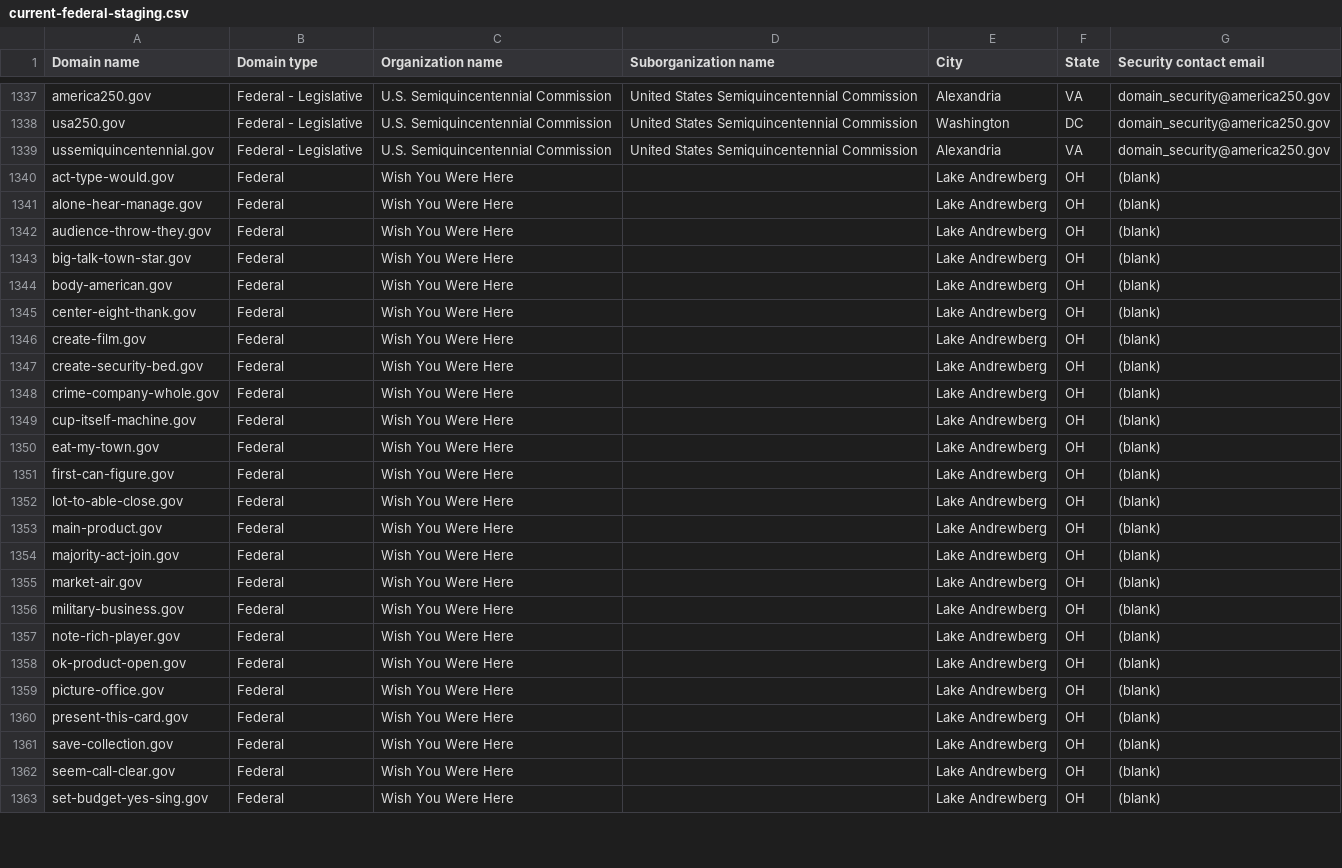
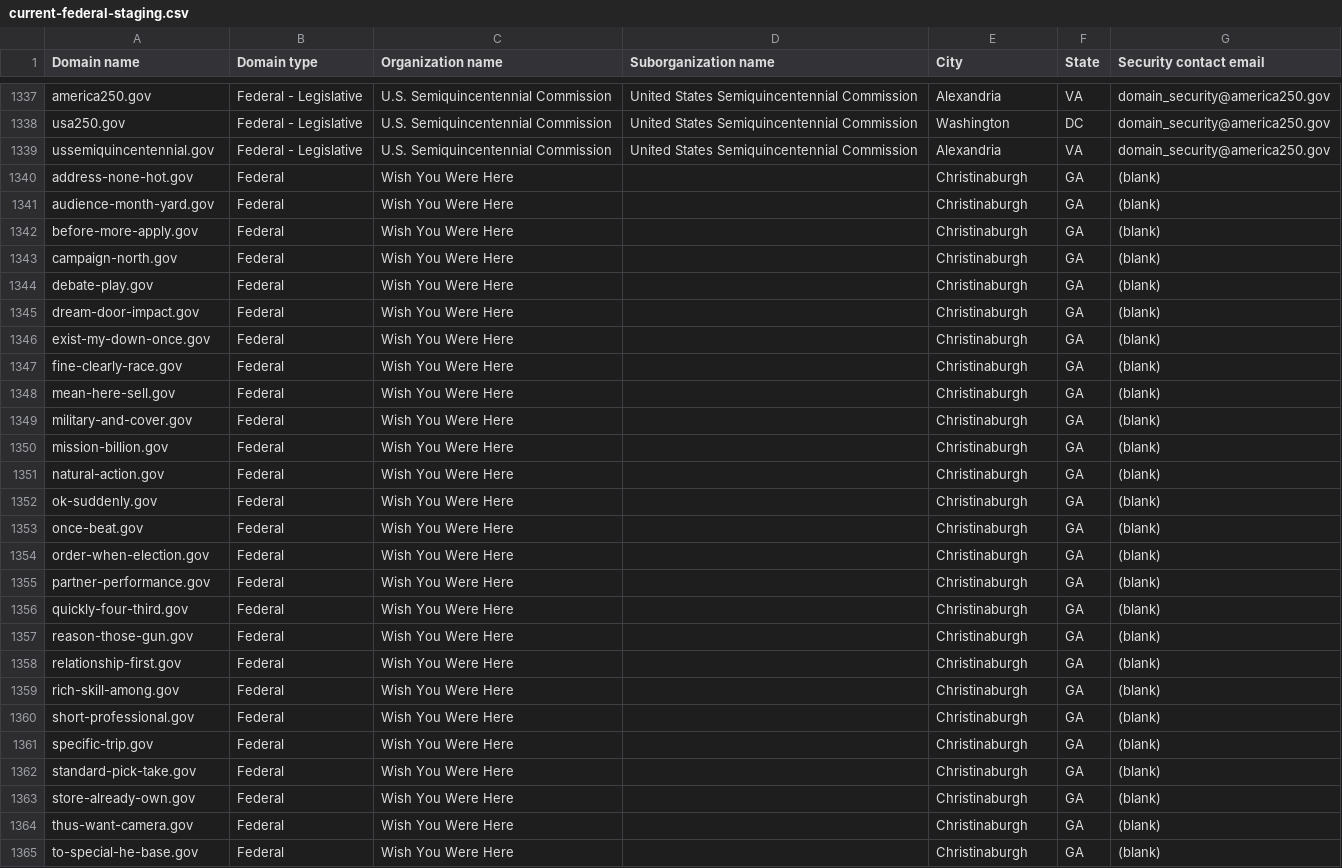
Before and after one commit to cisagov/dotgov-data-staging, a CSV file: current-federal-staging.csv, drawn as a sheet; only a part is shown, gaps mark what is left out; the diff covers the shown part only.

Commit message:
Flat: latest data (2026-06-03T08:31:00.554Z) {   "date": "2026-06-03T08:31:00.554Z",   "files": [     {       "name": "current-federal-staging.csv",       "deltaBytes": -24,       "source": "https://getgov-staging.app.cloud.gov/api/v1/get-report/current-federal"     },     {       "name": "current-full-staging.csv",       "deltaBytes": 1541,       "source": "https://getgov-staging.app.cloud.gov/api/v1/get-report/current-full"     }   ] }

```diff
--- a/current-federal-staging.csv
+++ b/current-federal-staging.csv
@@ -1339,25 +1339,27 @@ usa250.gov,Federal - Legislative,U.S. Semiquincentennial Commission,United State
 ussemiquincentennial.gov,Federal - Legislative,U.S. Semiquincentennial Commission,United States Semiquincentennial Commission,Alexandria,VA,domain_security@america250.gov
-act-type-would.gov,Federal,Wish You Were Here,,Lake Andrewberg,OH,(blank)
-alone-hear-manage.gov,Federal,Wish You Were Here,,Lake Andrewberg,OH,(blank)
-audience-throw-they.gov,Federal,Wish You Were Here,,Lake Andrewberg,OH,(blank)
-big-talk-town-star.gov,Federal,Wish You Were Here,,Lake Andrewberg,OH,(blank)
-body-american.gov,Federal,Wish You Were Here,,Lake Andrewberg,OH,(blank)
-center-eight-thank.gov,Federal,Wish You Were Here,,Lake Andrewberg,OH,(blank)
-create-film.gov,Federal,Wish You Were Here,,Lake Andrewberg,OH,(blank)
-create-security-bed.gov,Federal,Wish You Were Here,,Lake Andrewberg,OH,(blank)
-crime-company-whole.gov,Federal,Wish You Were Here,,Lake Andrewberg,OH,(blank)
-cup-itself-machine.gov,Federal,Wish You Were Here,,Lake Andrewberg,OH,(blank)
-eat-my-town.gov,Federal,Wish You Were Here,,Lake Andrewberg,OH,(blank)
-first-can-figure.gov,Federal,Wish You Were Here,,Lake Andrewberg,OH,(blank)
-lot-to-able-close.gov,Federal,Wish You Were Here,,Lake Andrewberg,OH,(blank)
-main-product.gov,Federal,Wish You Were Here,,Lake Andrewberg,OH,(blank)
-majority-act-join.gov,Federal,Wish You Were Here,,Lake Andrewberg,OH,(blank)
-market-air.gov,Federal,Wish You Were Here,,Lake Andrewberg,OH,(blank)
-military-business.gov,Federal,Wish You Were Here,,Lake Andrewberg,OH,(blank)
-note-rich-player.gov,Federal,Wish You Were Here,,Lake Andrewberg,OH,(blank)
-ok-product-open.gov,Federal,Wish You Were Here,,Lake Andrewberg,OH,(blank)
-picture-office.gov,Federal,Wish You Were Here,,Lake Andrewberg,OH,(blank)
-present-this-card.gov,Federal,Wish You Were Here,,Lake Andrewberg,OH,(blank)
-save-collection.gov,Federal,Wish You Were Here,,Lake Andrewberg,OH,(blank)
-seem-call-clear.gov,Federal,Wish You Were Here,,Lake Andrewberg,OH,(blank)
-set-budget-yes-sing.gov,Federal,Wish You Were Here,,Lake Andrewberg,OH,(blank)
+address-none-hot.gov,Federal,Wish You Were Here,,Christinaburgh,GA,(blank)
+audience-month-yard.gov,Federal,Wish You Were Here,,Christinaburgh,GA,(blank)
+before-more-apply.gov,Federal,Wish You Were Here,,Christinaburgh,GA,(blank)
+campaign-north.gov,Federal,Wish You Were Here,,Christinaburgh,GA,(blank)
+debate-play.gov,Federal,Wish You Were Here,,Christinaburgh,GA,(blank)
+dream-door-impact.gov,Federal,Wish You Were Here,,Christinaburgh,GA,(blank)
+exist-my-down-once.gov,Federal,Wish You Were Here,,Christinaburgh,GA,(blank)
+fine-clearly-race.gov,Federal,Wish You Were Here,,Christinaburgh,GA,(blank)
+mean-here-sell.gov,Federal,Wish You Were Here,,Christinaburgh,GA,(blank)
+military-and-cover.gov,Federal,Wish You Were Here,,Christinaburgh,GA,(blank)
+mission-billion.gov,Federal,Wish You Were Here,,Christinaburgh,GA,(blank)
+natural-action.gov,Federal,Wish You Were Here,,Christinaburgh,GA,(blank)
+ok-suddenly.gov,Federal,Wish You Were Here,,Christinaburgh,GA,(blank)
+once-beat.gov,Federal,Wish You Were Here,,Christinaburgh,GA,(blank)
+order-when-election.gov,Federal,Wish You Were Here,,Christinaburgh,GA,(blank)
+partner-performance.gov,Federal,Wish You Were Here,,Christinaburgh,GA,(blank)
+quickly-four-third.gov,Federal,Wish You Were Here,,Christinaburgh,GA,(blank)
+reason-those-gun.gov,Federal,Wish You Were Here,,Christinaburgh,GA,(blank)
+relationship-first.gov,Federal,Wish You Were Here,,Christinaburgh,GA,(blank)
+rich-skill-among.gov,Federal,Wish You Were Here,,Christinaburgh,GA,(blank)
+short-professional.gov,Federal,Wish You Were Here,,Christinaburgh,GA,(blank)
+specific-trip.gov,Federal,Wish You Were Here,,Christinaburgh,GA,(blank)
+standard-pick-take.gov,Federal,Wish You Were Here,,Christinaburgh,GA,(blank)
+store-already-own.gov,Federal,Wish You Were Here,,Christinaburgh,GA,(blank)
+thus-want-camera.gov,Federal,Wish You Were Here,,Christinaburgh,GA,(blank)
+to-special-he-base.gov,Federal,Wish You Were Here,,Christinaburgh,GA,(blank)
```
Also changed, not shown: 2 removed rows and 18 edited cells elsewhere in this file, 1 other file.
